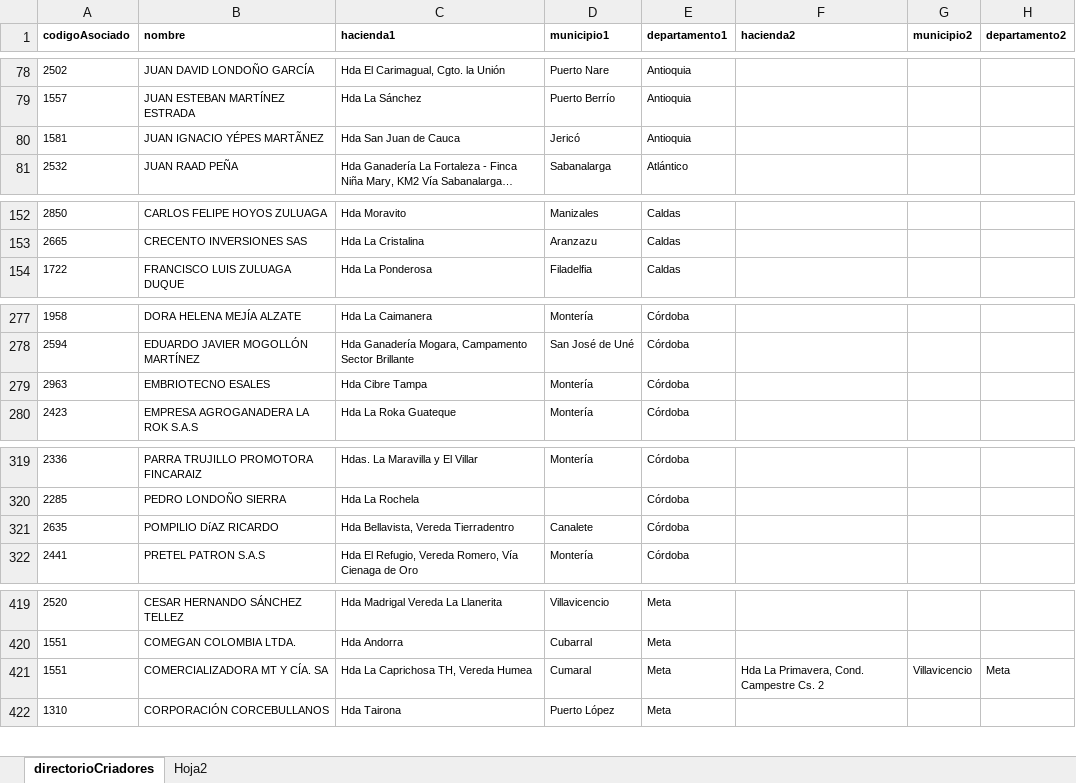
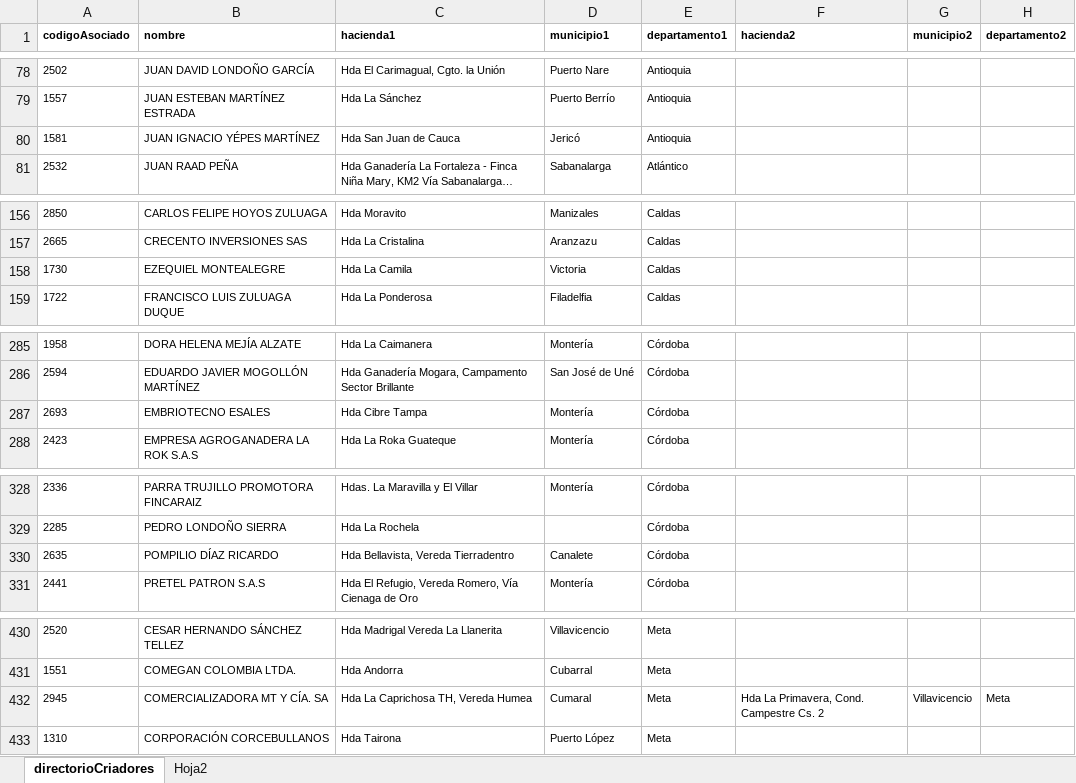
Before and after one commit to sighsg/shi, an Excel workbook: src/assets/directorioCriadores.xlsx, sheet directorioCriadores, drawn as a sheet; only a part is shown, gaps mark what is left out; long unchanged cells end in …; values as stored, in another font and other column widths than the file's, no borders; conditional formats and table styles not drawn; addresses are those after the commit; the diff covers the shown part only; the diff names each change by its address in the sheet, - before the commit and + after, or states it on an @@ line.

```diff
--- a/src/assets/directorioCriadores.xlsx (sheet directorioCriadores)
+++ b/src/assets/directorioCriadores.xlsx (sheet directorioCriadores)
-B80 (nombre): JUAN IGNACIO YÉPES MARTÃNEZ
+B80 (nombre): JUAN IGNACIO YÉPES MARTÍNEZ
@@ row 164 moved to row 158: 1730 @@
-A287 (codigoAsociado): 2963
+A287 (codigoAsociado): 2693
-B330 (nombre): POMPILIO DíAZ RICARDO
+B330 (nombre): POMPILIO DÍAZ RICARDO
-A432 (codigoAsociado): 1551
+A432 (codigoAsociado): 2945
```
Also changed, not shown: 14 added rows, 1 removed row, 6 moved rows and 1 edited cell elsewhere in this sheet, 5 other files.
